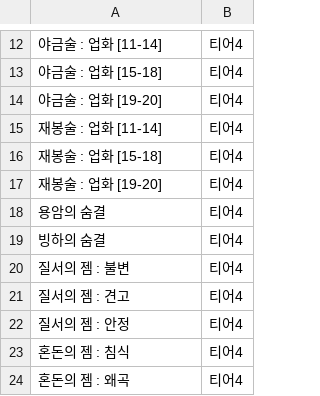
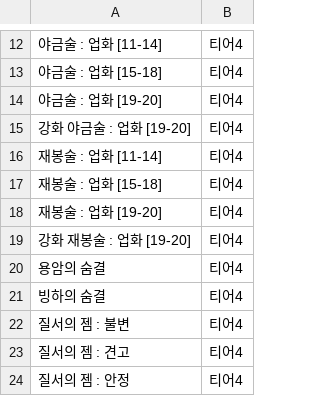
Before and after one commit to Salsalysj/gdok, a CSV file: item sample.csv, drawn as a sheet; only a part is shown, gaps mark what is left out; the shorter side is filled out with more unchanged rows.

```diff
--- a/item sample.csv
+++ b/item sample.csv
@@ -14,2 +14,3 @@
 야금술 : 업화 [19-20],티어4
+강화 야금술 : 업화 [19-20],티어4
 재봉술 : 업화 [11-14],티어4
@@ -17,2 +18,3 @@
 재봉술 : 업화 [19-20],티어4
+강화 재봉술 : 업화 [19-20],티어4
 용암의 숨결,티어4
```
Also changed, not shown: 3 other files.
